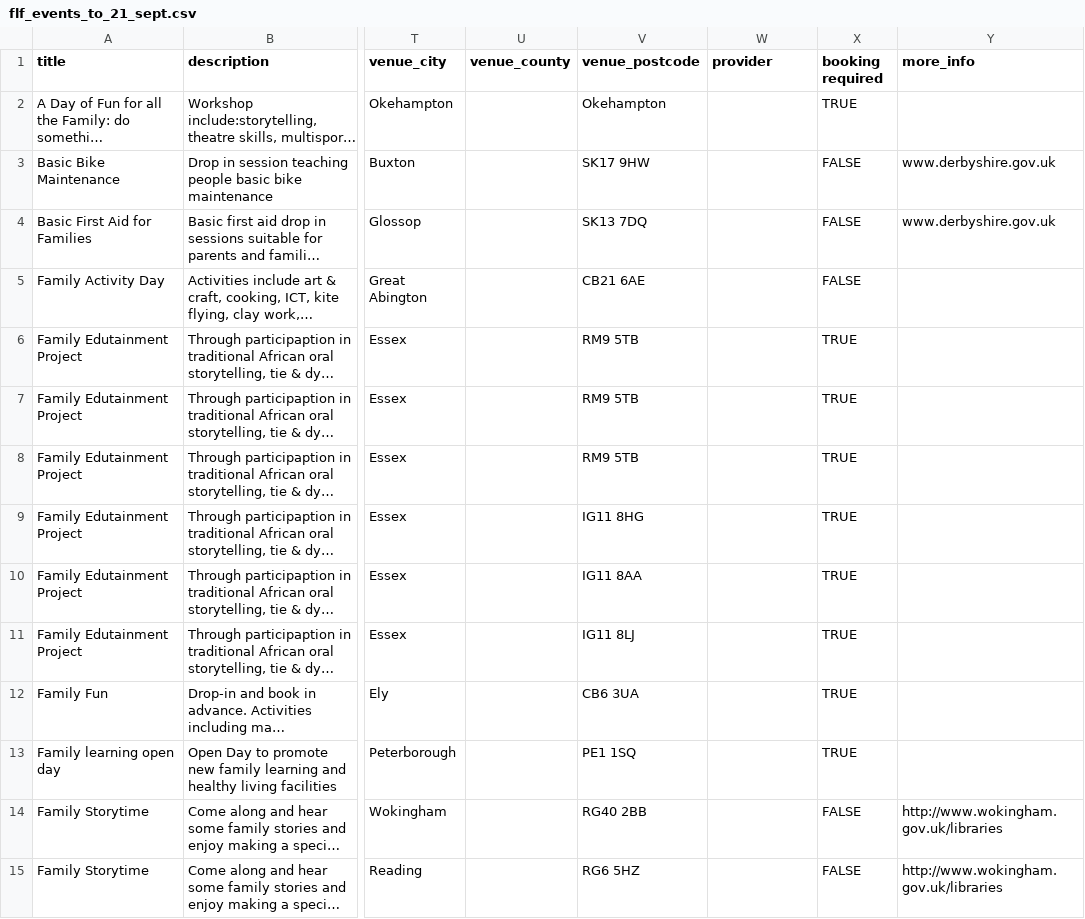
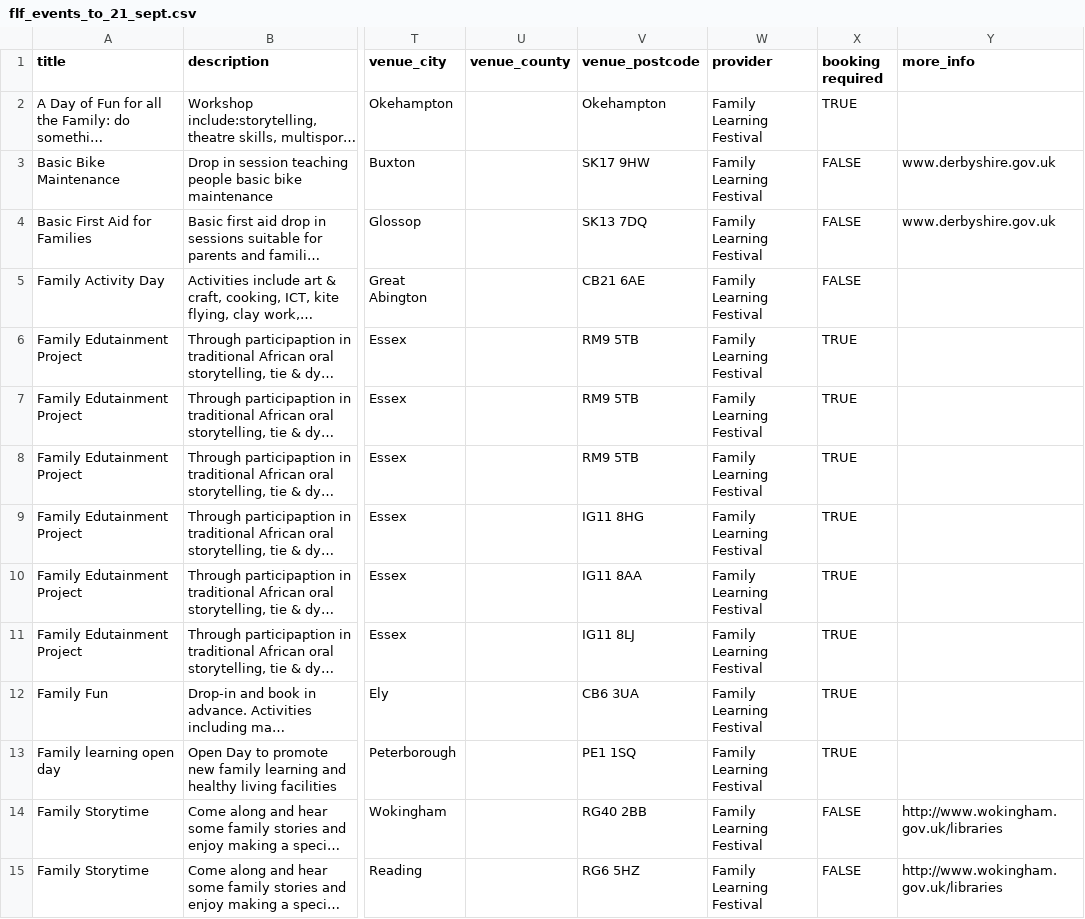
Before and after one commit to dxw/Learning-Revolution, a CSV file: lib/tasks/clean_data/flf_events_to_21_sept.csv, drawn as a sheet; only a part is shown, gaps mark what is left out; long unchanged cells end in …; the diff covers the shown part only; the diff names each change by its address in the sheet, - before the commit and + after, or states it on an @@ line.

```diff
--- a/lib/tasks/clean_data/flf_events_to_21_sept.csv
+++ b/lib/tasks/clean_data/flf_events_to_21_sept.csv
-W2:W15 (provider): (empty)
+W2:W15 (provider): Family Learning Festival
```
Also changed, not shown: 34 edited cells elsewhere in this file, lib/tasks/clean_data/flf_events_to_13_sept.csv, lib/tasks/clean_data/flf_events_to_25_Sept.csv, 1 other file.
